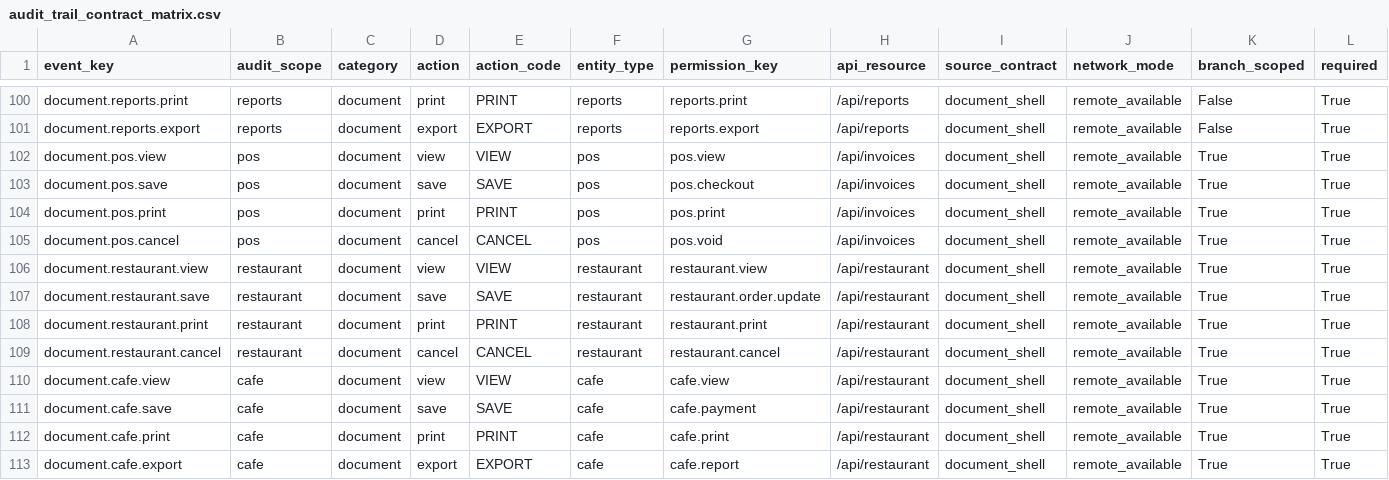
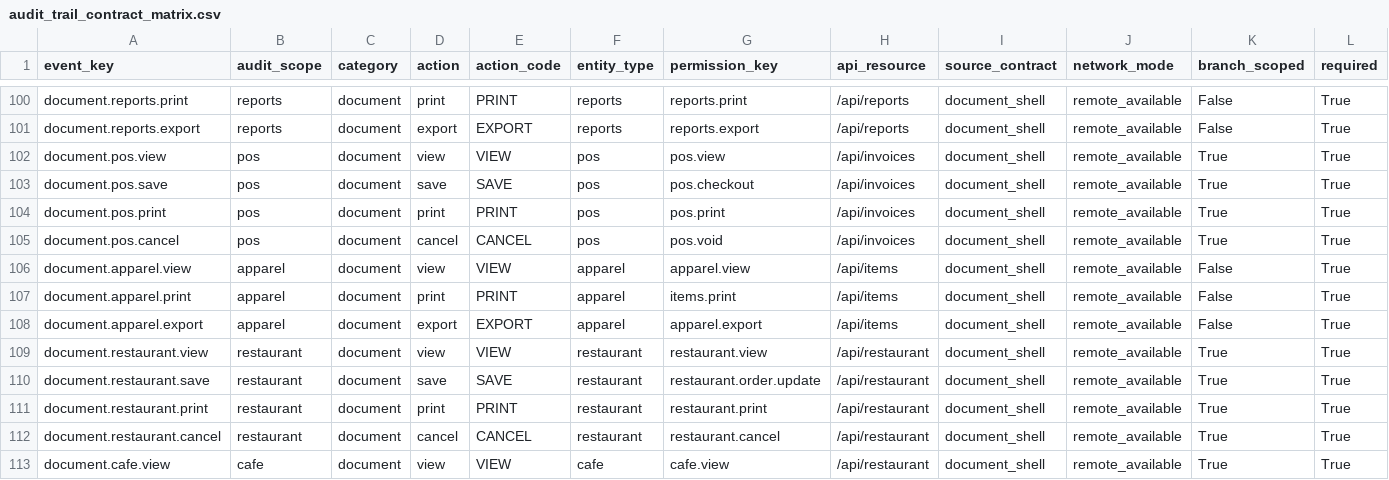
Before and after one commit to bukamal/alrajihi, a CSV file: tools/audit_outputs/audit_trail_contract_matrix.csv, drawn as a sheet; only a part is shown, gaps mark what is left out; the shorter side is filled out with more unchanged rows; rows hold the shown columns only; the diff names each change by its address in the sheet, - before the commit and + after, or states it on an @@ line.

```diff
--- a/tools/audit_outputs/audit_trail_contract_matrix.csv
+++ b/tools/audit_outputs/audit_trail_contract_matrix.csv
+row 106: document.apparel.view | apparel | document | view | VIEW | apparel | apparel.view | /api/items | document_shell | remote_available | False | True
+row 107: document.apparel.print | apparel | document | print | PRINT | apparel | items.print | /api/items | document_shell | remote_available | False | True
+row 108: document.apparel.export | apparel | document | export | EXPORT | apparel | apparel.export | /api/items | document_shell | remote_available | False | True
```
Also changed, not shown: tools/audit_outputs/branch_access_contract_matrix.csv, tools/audit_outputs/offline_sync_contract_matrix.csv, 38 other files.
